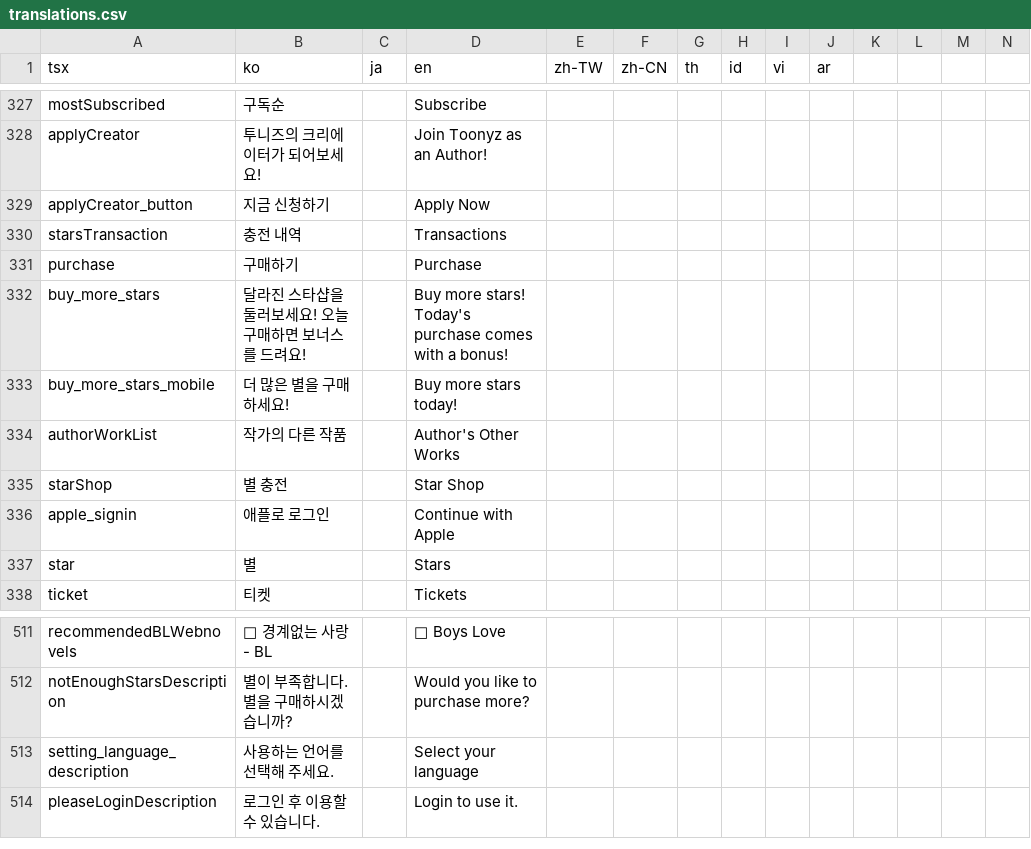
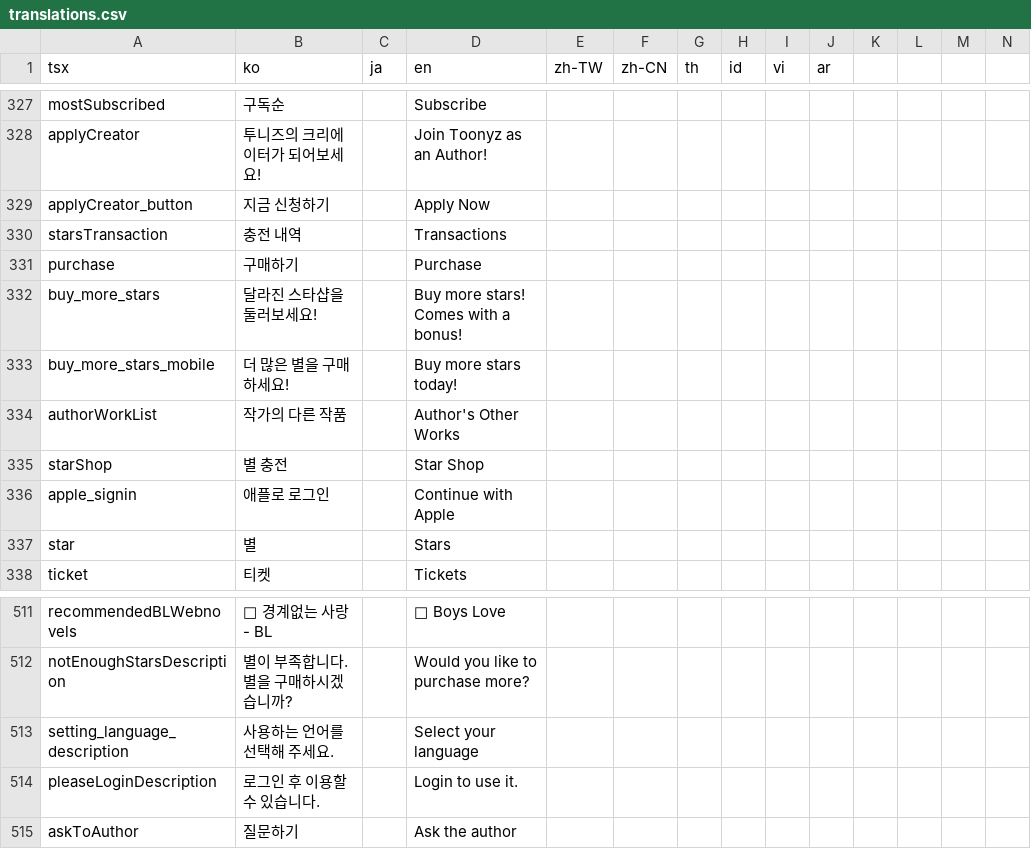
Before and after one commit to rafi-isakh/animation-studio, a CSV file: public/translations.csv, drawn as a sheet; only a part is shown, gaps mark what is left out; rows hold the shown columns only; the diff names each change by its address in the sheet, - before the commit and + after, or states it on an @@ line.

```diff
--- a/public/translations.csv
+++ b/public/translations.csv
-B332 (ko): 달라진 스타샵을 둘러보세요! 오늘 구매하면 보너스를 드려요!
+B332 (ko): 달라진 스타샵을 둘러보세요!
-D332 (en): Buy more stars! Today's purchase comes with a bonus!
+D332 (en): Buy more stars! Comes with a bonus!
+row 515: askToAuthor | 질문하기 |  | Ask the author
```
Also changed, not shown: 5 other files.
